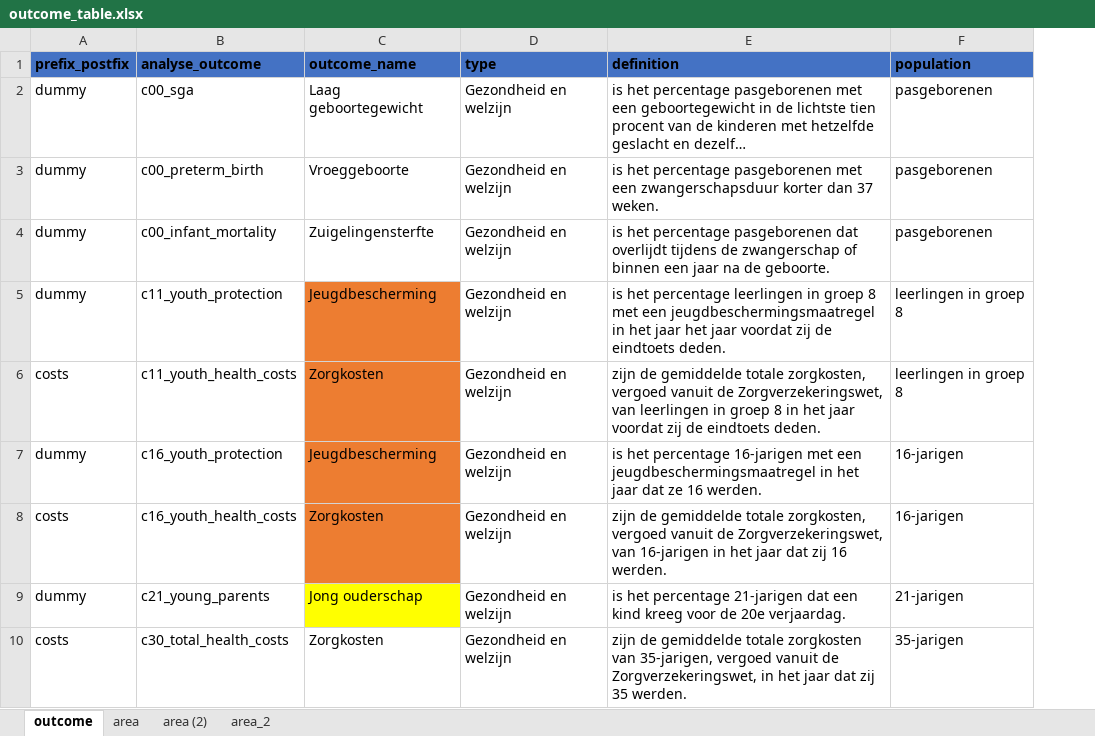
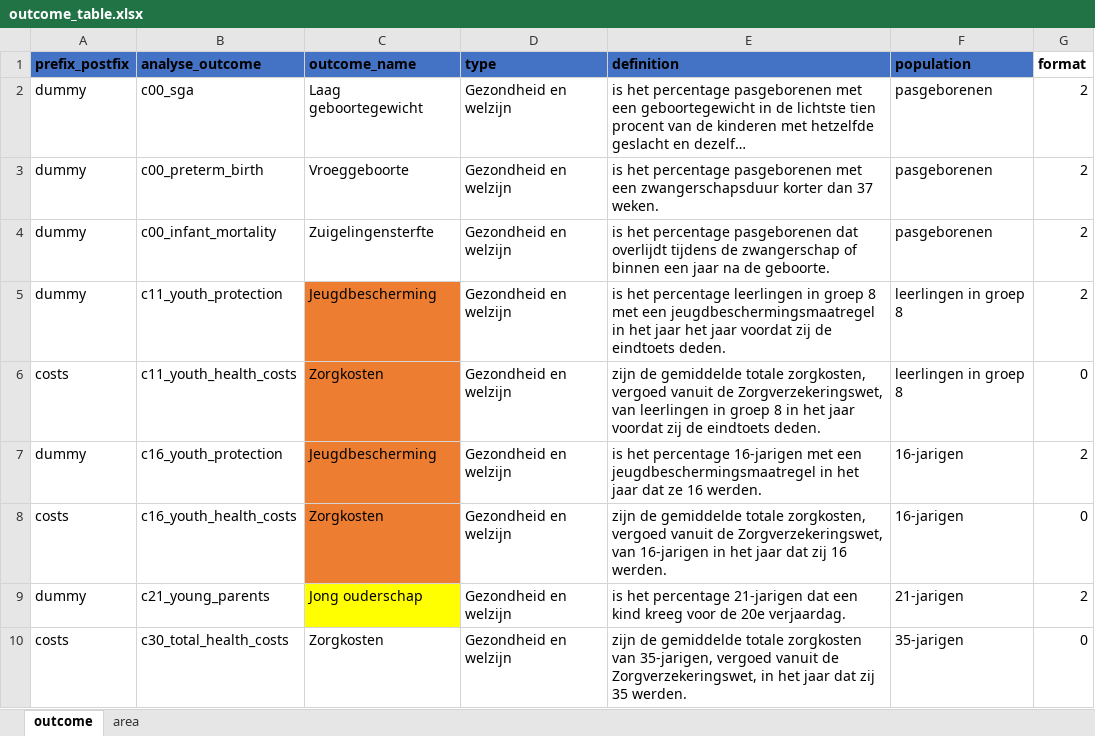
Before and after one commit to Helenlam20/kenniscentrumongelijkheid, an Excel workbook: data/nl/outcome_table.xlsx, sheet outcome, drawn as a sheet; only a part is shown; long unchanged cells end in …; values as stored, in another font and other column widths than the file's, no borders; the diff names each change by its address in the sheet, - before the commit and + after, or states it on an @@ line.

```diff
--- a/data/nl/outcome_table.xlsx (sheet outcome)
+++ b/data/nl/outcome_table.xlsx (sheet outcome)
-sheet tab: area (2)
-sheet tab: area_2
+column G (format), rows 2-10: 2 | 2 | 2 | 2 | 0 | 2 | 0 | 2 | 0
```
Also changed, not shown: sheet area, 47 other files.
